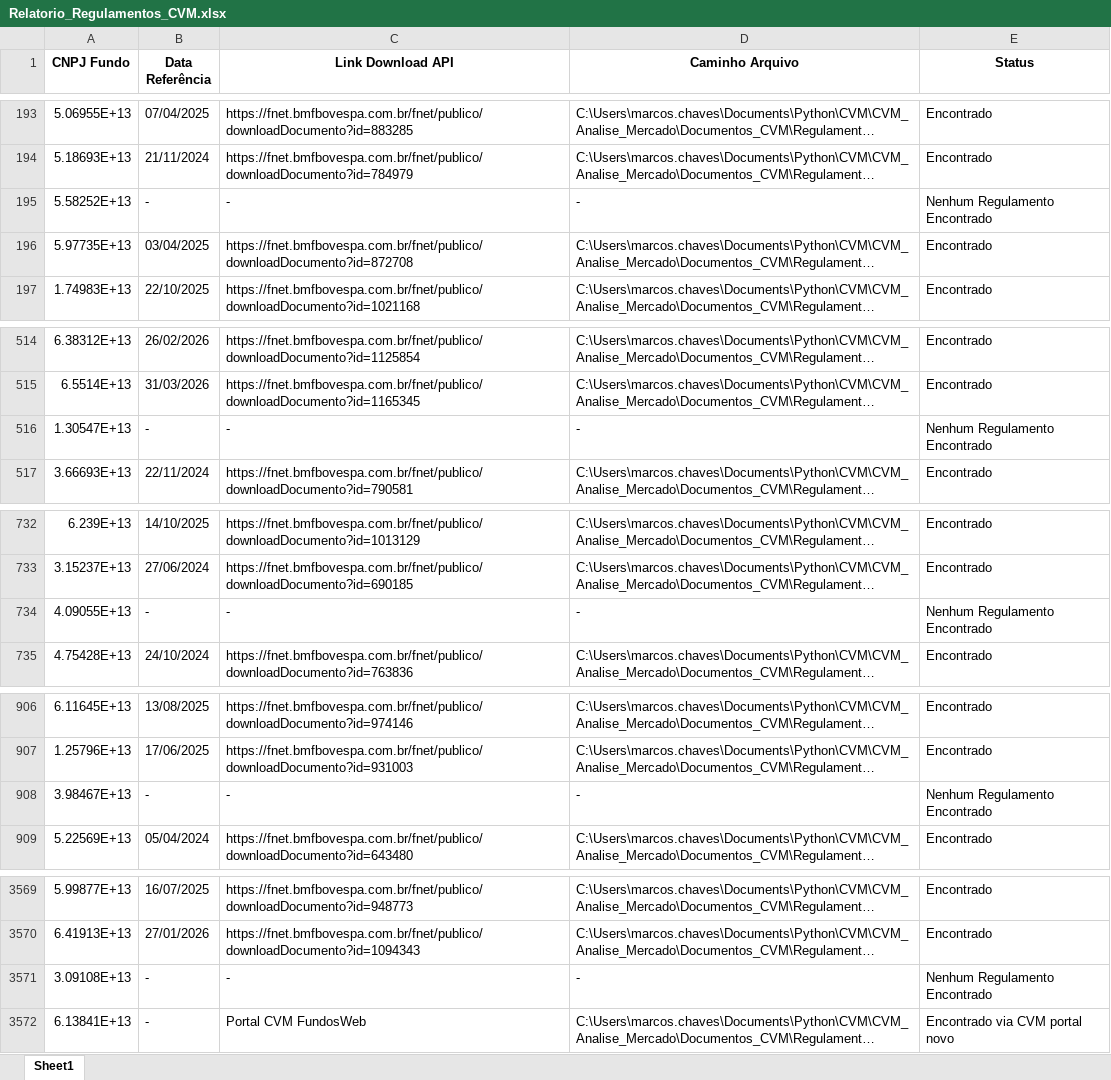
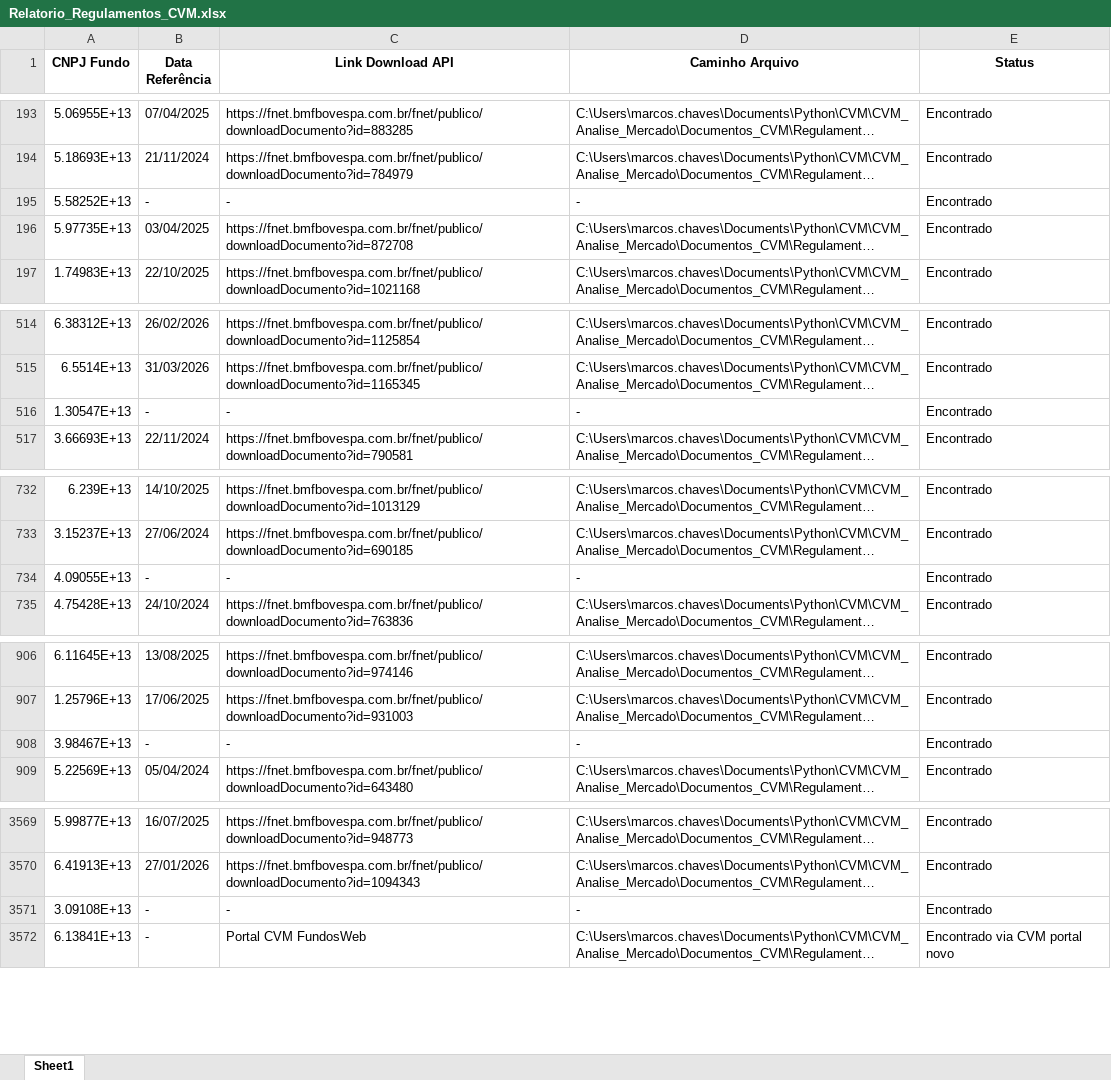
Before and after one commit to sepectrok/analise_cvm, an Excel workbook: Relatorio_Regulamentos_CVM.xlsx, sheet Sheet1, drawn as a sheet; only a part is shown, gaps mark what is left out; long unchanged cells end in …; values as stored, in another font and other column widths than the file's, no borders; the diff covers the shown part only; the diff names each change by its address in the sheet, - before the commit and + after, or states it on an @@ line.

```diff
--- a/Relatorio_Regulamentos_CVM.xlsx (sheet Sheet1)
+++ b/Relatorio_Regulamentos_CVM.xlsx (sheet Sheet1)
-E195 (Status): Nenhum Regulamento Encontrado
+E195 (Status): Encontrado
-E516 (Status): Nenhum Regulamento Encontrado
+E516 (Status): Encontrado
-E734 (Status): Nenhum Regulamento Encontrado
+E734 (Status): Encontrado
-E908 (Status): Nenhum Regulamento Encontrado
+E908 (Status): Encontrado
-E3571 (Status): Nenhum Regulamento Encontrado
+E3571 (Status): Encontrado
```
Also changed, not shown: 2 edited cells elsewhere in this sheet, 22 other files.
